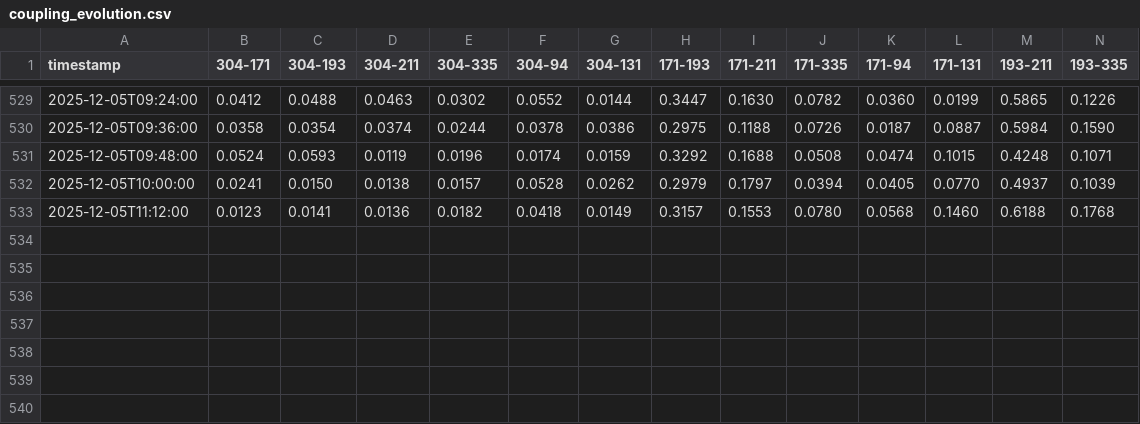
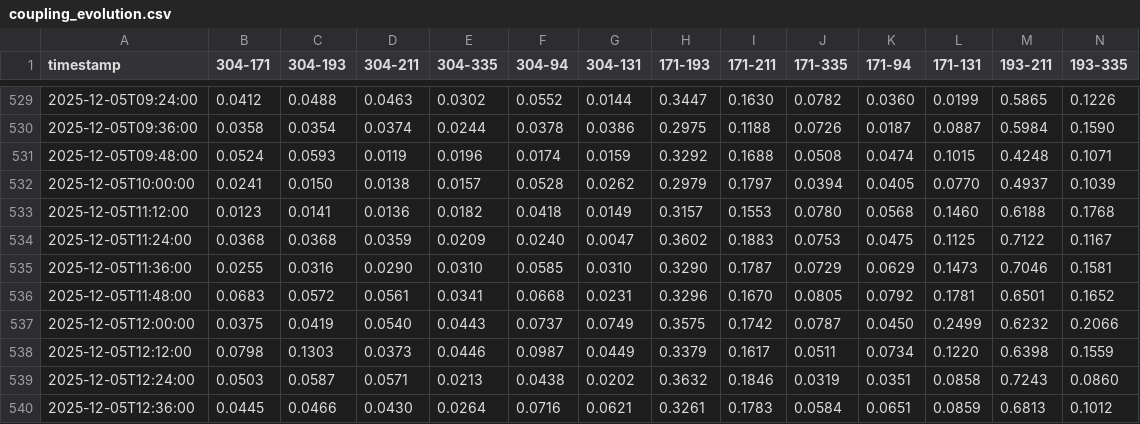
Before and after one commit to lubeschanin/solar-seed, a CSV file: results/rotation/coupling_evolution.csv, drawn as a sheet; only a part is shown, gaps mark what is left out; rows hold the shown columns only; the diff names each change by its address in the sheet, - before the commit and + after, or states it on an @@ line.

Commit message:
Rotation checkpoint: 544/960 (56%)

```diff
--- a/results/rotation/coupling_evolution.csv
+++ b/results/rotation/coupling_evolution.csv
+row 534: 2025-12-05T11:24:00 | 0.0368 | 0.0368 | 0.0359 | 0.0209 | 0.0240 | 0.0047 | 0.3602 | 0.1883 | 0.0753 | 0.0475 | 0.1125 | 0.7122 | 0.1167
+row 535: 2025-12-05T11:36:00 | 0.0255 | 0.0316 | 0.0290 | 0.0310 | 0.0585 | 0.0310 | 0.3290 | 0.1787 | 0.0729 | 0.0629 | 0.1473 | 0.7046 | 0.1581
+row 536: 2025-12-05T11:48:00 | 0.0683 | 0.0572 | 0.0561 | 0.0341 | 0.0668 | 0.0231 | 0.3296 | 0.1670 | 0.0805 | 0.0792 | 0.1781 | 0.6501 | 0.1652
+row 537: 2025-12-05T12:00:00 | 0.0375 | 0.0419 | 0.0540 | 0.0443 | 0.0737 | 0.0749 | 0.3575 | 0.1742 | 0.0787 | 0.0450 | 0.2499 | 0.6232 | 0.2066
+row 538: 2025-12-05T12:12:00 | 0.0798 | 0.1303 | 0.0373 | 0.0446 | 0.0987 | 0.0449 | 0.3379 | 0.1617 | 0.0511 | 0.0734 | 0.1220 | 0.6398 | 0.1559
+row 539: 2025-12-05T12:24:00 | 0.0503 | 0.0587 | 0.0571 | 0.0213 | 0.0438 | 0.0202 | 0.3632 | 0.1846 | 0.0319 | 0.0351 | 0.0858 | 0.7243 | 0.0860
+row 540: 2025-12-05T12:36:00 | 0.0445 | 0.0466 | 0.0430 | 0.0264 | 0.0716 | 0.0621 | 0.3261 | 0.1783 | 0.0584 | 0.0651 | 0.0859 | 0.6813 | 0.1012
```
Also changed, not shown: 3 other files.
